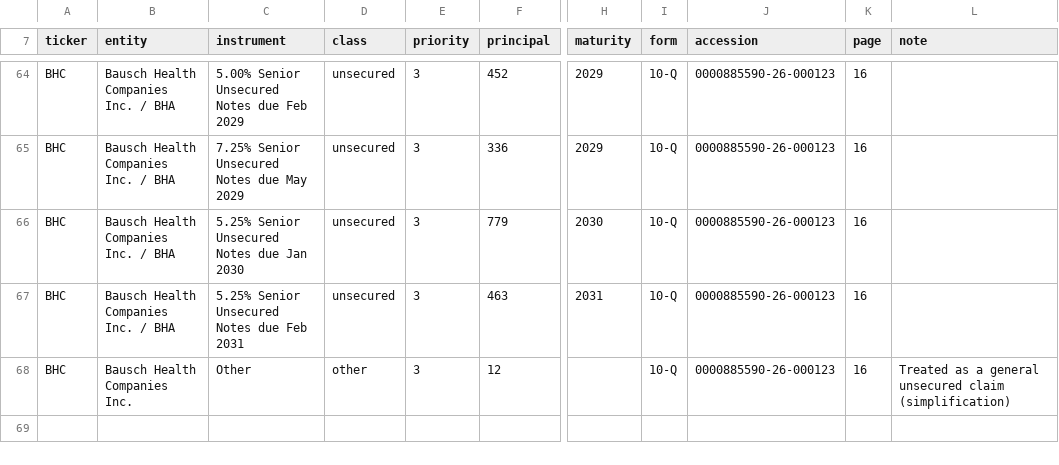
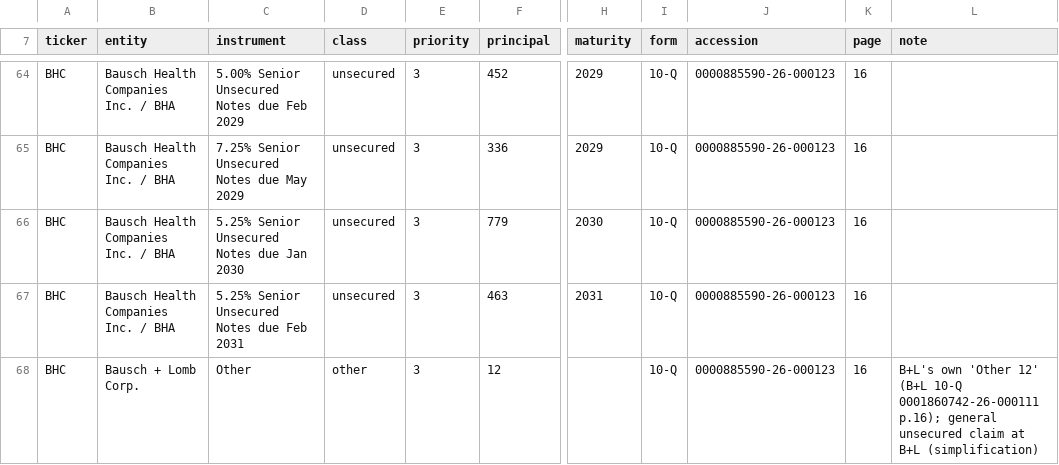
Before and after one commit to davidopascual/leveraged-credit-monitor, a CSV file: data/inputs/capital_structure.csv, drawn as a sheet; only a part is shown, gaps mark what is left out; the diff names each change by its address in the sheet, - before the commit and + after, or states it on an @@ line.

```diff
--- a/data/inputs/capital_structure.csv
+++ b/data/inputs/capital_structure.csv
-B68 (entity): Bausch Health Companies Inc.
+B68 (entity): Bausch + Lomb Corp.
-L68 (note): Treated as a general unsecured claim (simplification)
+L68 (note): B+L's own 'Other 12' (B+L 10-Q 0001860742-26-000111 p.16); general unsecured claim at B+L (simplification)
```
Also changed, not shown: data/inputs/manual_overrides.csv, 8 other files.
